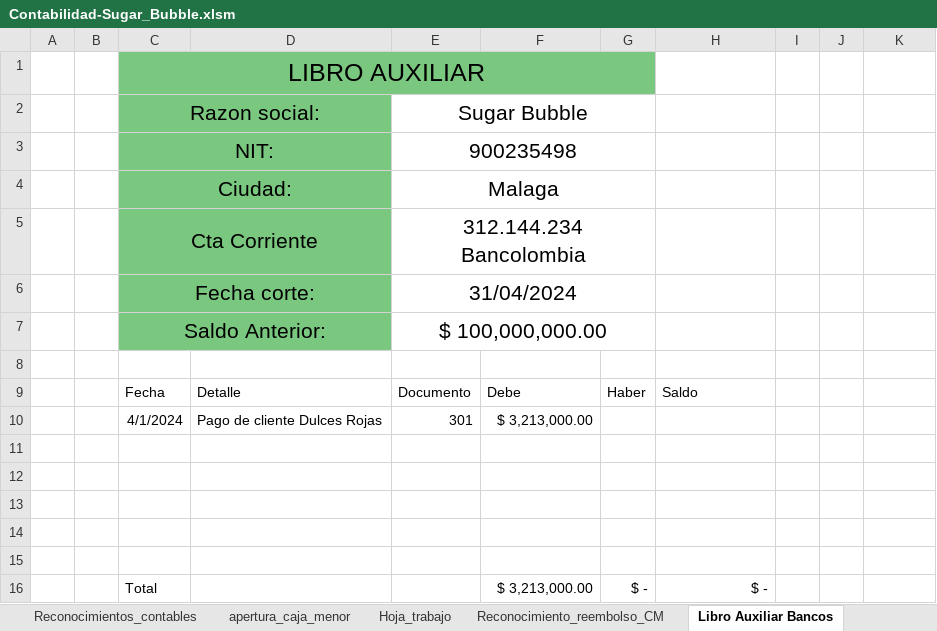
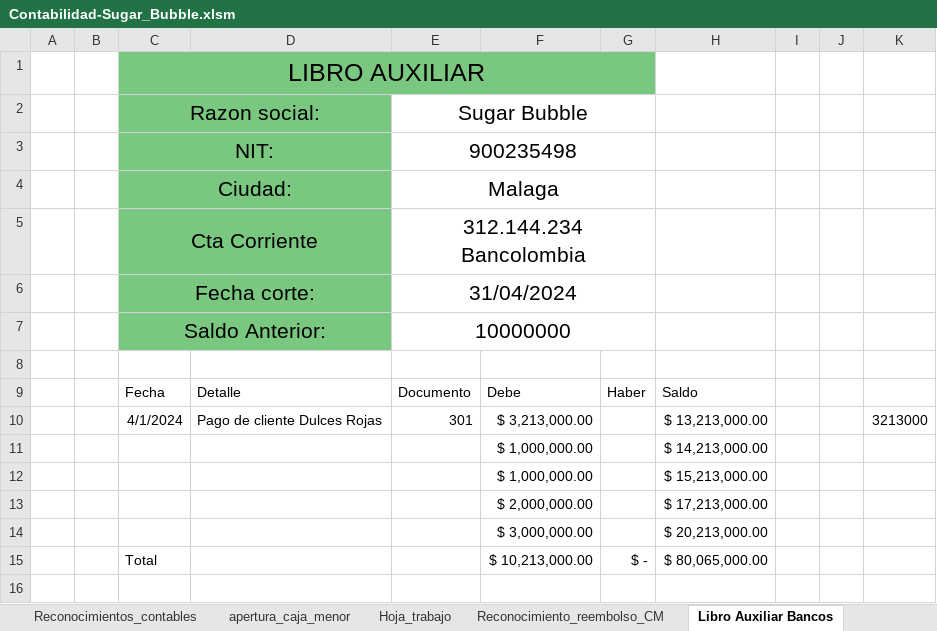
Before and after one commit to Acinorev07/Contabilidad-Sugar-Bubble-en-Excell, an Excel workbook: Contabilidad-Sugar_Bubble.xlsm, sheet Libro Auxiliar Bancos, drawn as a sheet; values as stored, in another font and other column widths than the file's, no borders; charts and pictures and table styles not drawn; removed rows and columns are numbered as before the commit, all else as after; the diff names each change by its address in the sheet, - before the commit and + after, or states it on an @@ line.

Commit message:
Este es el segundo commit en el archivo excel

```diff
--- a/Contabilidad-Sugar_Bubble.xlsm (sheet Libro Auxiliar Bancos)
+++ b/Contabilidad-Sugar_Bubble.xlsm (sheet Libro Auxiliar Bancos)
-E7: $ 100,000,000.00
+E7: 10000000
-H10: (empty)
+H10: $ 13,213,000.00
-K10: (empty)
+K10: 3213000
-row 11: (empty)
+row 11:  |  |  |  |  | $ 1,000,000.00 |  | $ 14,213,000.00
-row 12: (empty)
+row 12:  |  |  |  |  | $ 1,000,000.00 |  | $ 15,213,000.00
-row 13: (empty)
+row 13:  |  |  |  |  | $ 2,000,000.00 |  | $ 17,213,000.00
-row 14: (empty)
+row 14:  |  |  |  |  | $ 3,000,000.00 |  | $ 20,213,000.00
-row 15: (empty)
+row 15:  |  | Total |  |  | $ 10,213,000.00 | $ - | $ 80,065,000.00
-row 16:  |  | Total |  |  | $ 3,213,000.00 | $ - | $ -
```
Also changed, not shown: 1 other file.
